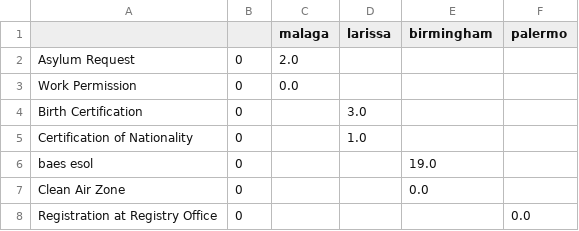
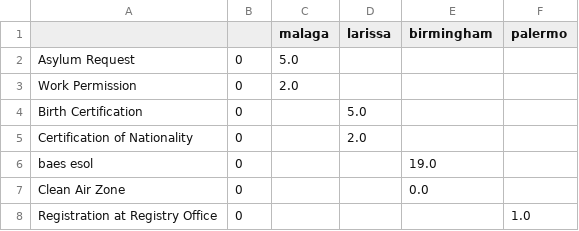
Before and after one commit to D2KLab/easyRights_bot, a CSV file: analysis/tables/n_users_pilot_services.csv, drawn as a sheet.

Commit message:
updated figures and tables

```diff
--- a/analysis/tables/n_users_pilot_services.csv
+++ b/analysis/tables/n_users_pilot_services.csv
@@ -1,8 +1,8 @@
 ,,malaga,larissa,birmingham,palermo
-Asylum Request,0,2.0,,,
-Work Permission,0,0.0,,,
-Birth Certification,0,,3.0,,
-Certification of Nationality,0,,1.0,,
+Asylum Request,0,5.0,,,
+Work Permission,0,2.0,,,
+Birth Certification,0,,5.0,,
+Certification of Nationality,0,,2.0,,
 baes esol,0,,,19.0,
 Clean Air Zone,0,,,0.0,
-Registration at Registry Office,0,,,,0.0
+Registration at Registry Office,0,,,,1.0
```
Also changed, not shown: analysis/tables/n_users_services_tool.csv, 21 other files.
